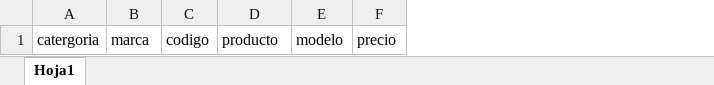
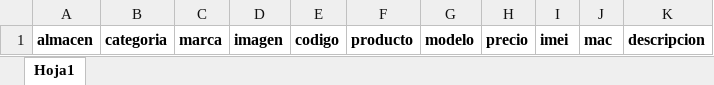
Before and after one commit to 4n7h0ny07/markertShopping, an Excel workbook: public/files/plantillaProductos.xlsx, sheet Hoja1, drawn as a sheet; values as stored, in another font and other column widths than the file's, no borders; removed rows and columns are numbered as before the commit, all else as after; the diff names each change by its address in the sheet, - before the commit and + after, or states it on an @@ line.

```diff
--- a/public/files/plantillaProductos.xlsx (sheet Hoja1)
+++ b/public/files/plantillaProductos.xlsx (sheet Hoja1)
-column A, row 1: catergoria
+column A, row 1: almacen
+column B, row 1: categoria
+column D, row 1: imagen
+column I, row 1: imei
+column J, row 1: mac
+column K, row 1: descripcion
-C1 bold: off
+C1 bold: on
-E1:H1 bold: off
+E1:H1 bold: on
```
Also changed, not shown: 52 other files.
